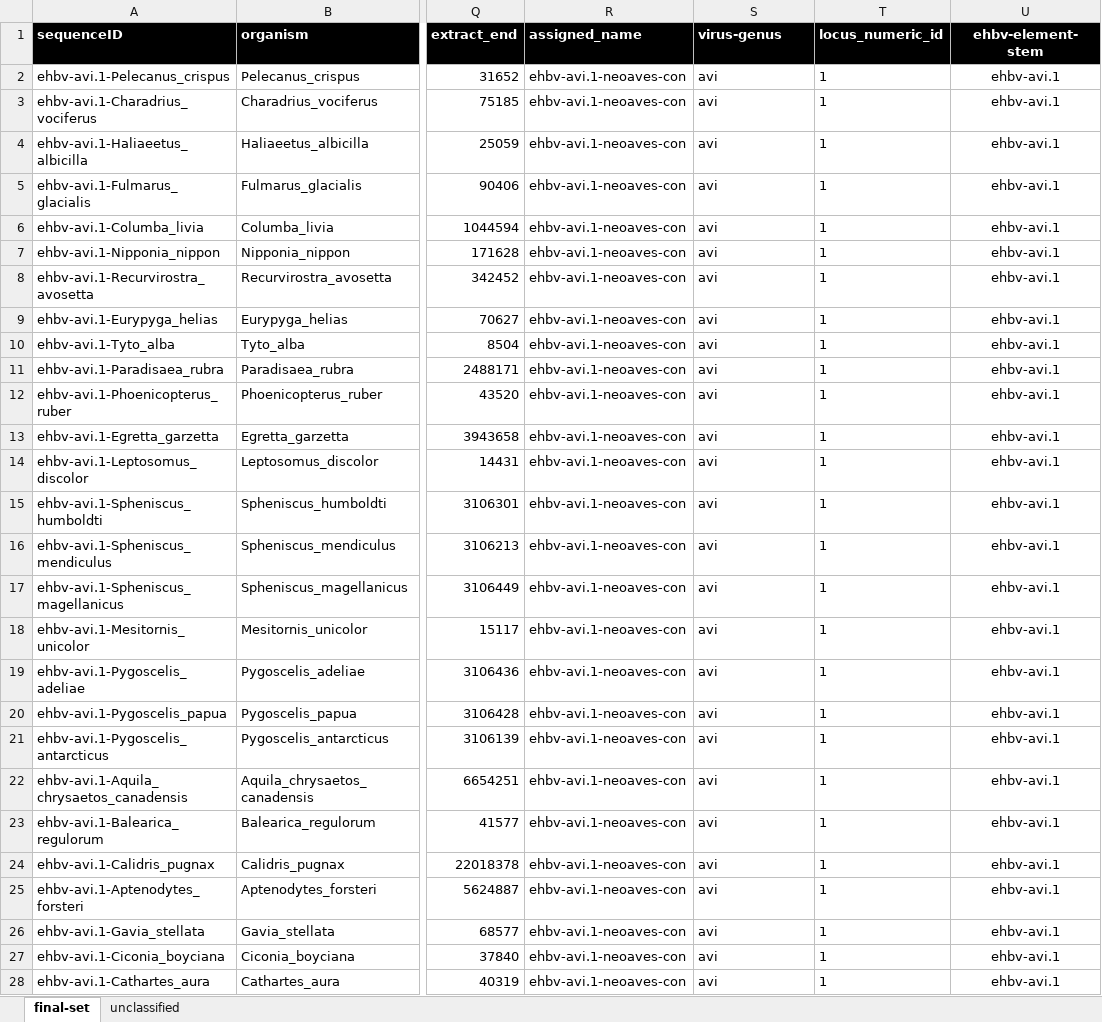
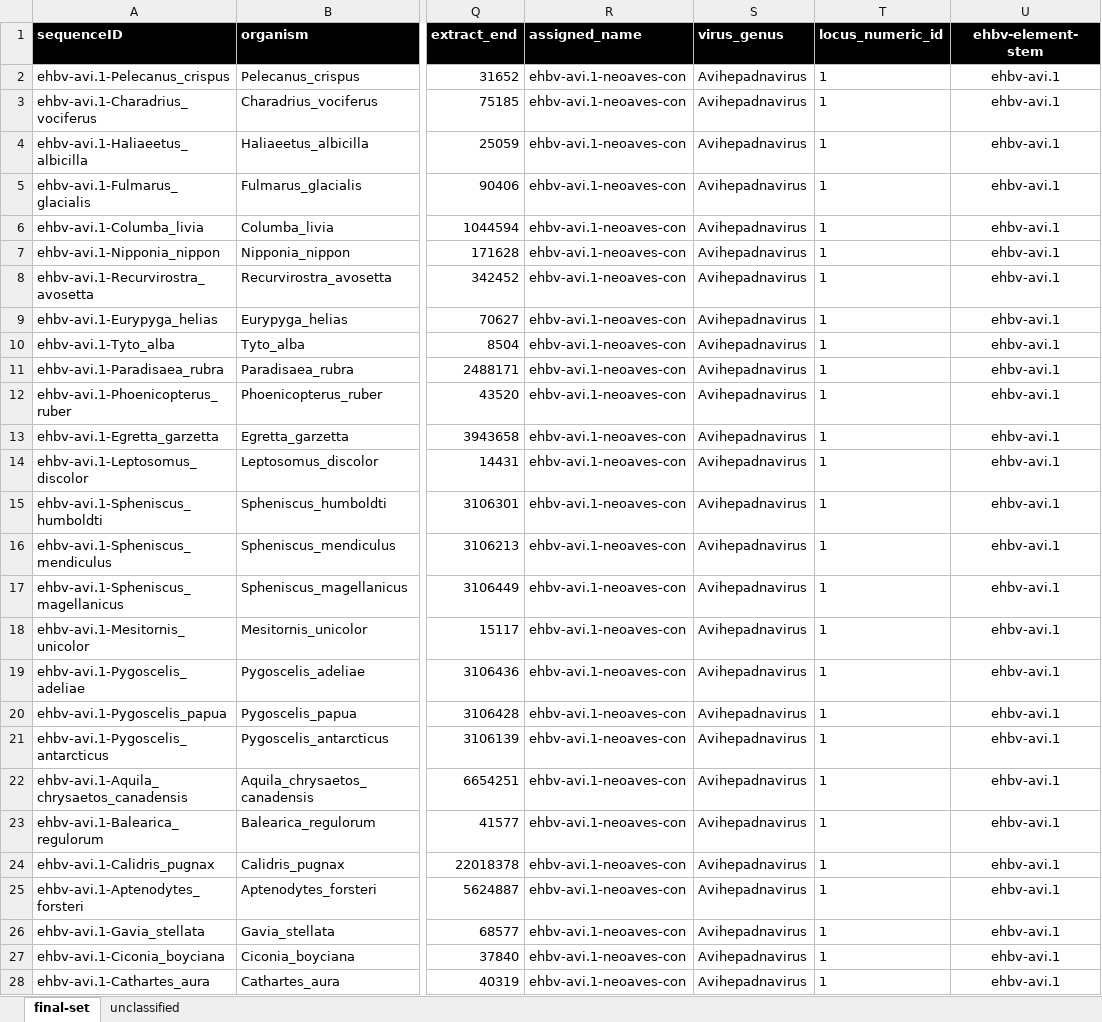
Before and after one commit to giffordlabcvr/Hepadnaviridae-GLUE, an Excel workbook: tabular/eve/ehbv-side-data.xlsx, sheet final-set, drawn as a sheet; only a part is shown, gaps mark what is left out; values as stored, in another font and other column widths than the file's, no borders; the diff covers the shown part only; the diff names each change by its address in the sheet, - before the commit and + after, or states it on an @@ line.

```diff
--- a/tabular/eve/ehbv-side-data.xlsx (sheet final-set)
+++ b/tabular/eve/ehbv-side-data.xlsx (sheet final-set)
-S1: virus-genus
+S1: virus_genus
-S2:S28 (virus_genus): avi
+S2:S28 (virus_genus): Avihepadnavirus
```
Also changed, not shown: 784 edited cells elsewhere in this sheet, 1 other file.
